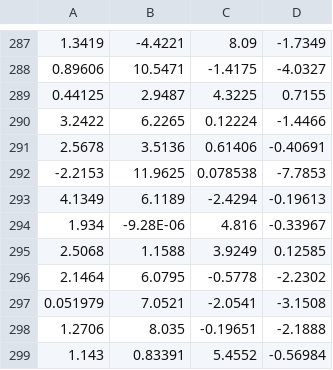
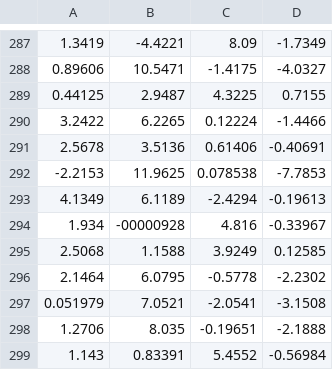
Before and after one commit to rdgoodman/csci447P4, a CSV file: src/main/resources/data_banknote_authentication.csv, drawn as a sheet; only a part is shown, gaps mark what is left out.

```diff
--- a/src/main/resources/data_banknote_authentication.csv
+++ b/src/main/resources/data_banknote_authentication.csv
@@ -293,3 +293,3 @@
 4.1349,6.1189,-2.4294,-0.19613
-1.934,-9.28E-06,4.816,-0.33967
+1.934,-00000928,4.816,-0.33967
 2.5068,1.1588,3.9249,0.12585
```
Also changed, not shown: 7 other files.
